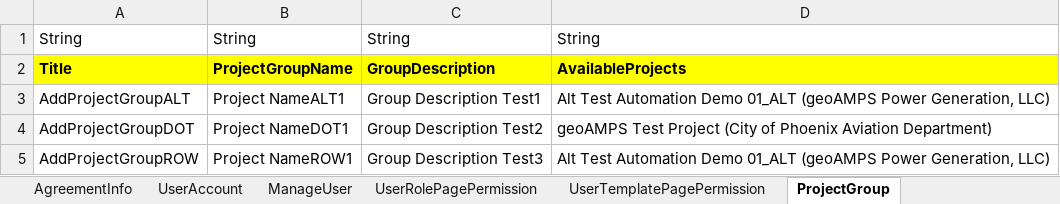
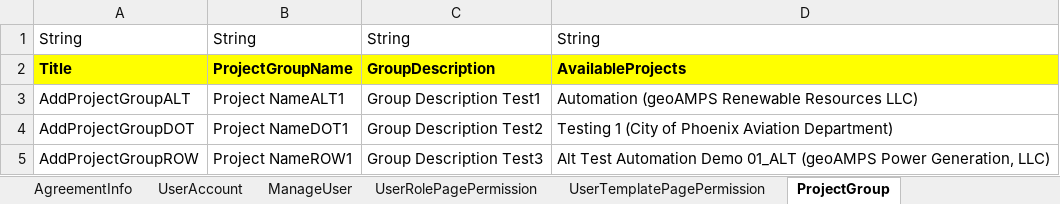
Before and after one commit to nayanthakor1994/AMPS_Automation_V2, an Excel workbook: Excel/Test_Data.xlsx, sheet ProjectGroup, drawn as a sheet; values as stored, in another font and other column widths than the file's, no borders; the diff names each change by its address in the sheet, - before the commit and + after, or states it on an @@ line.

Commit message:
All Test executed

```diff
--- a/Excel/Test_Data.xlsx (sheet ProjectGroup)
+++ b/Excel/Test_Data.xlsx (sheet ProjectGroup)
-D3: Alt Test Automation Demo 01_ALT (geoAMPS Power Generation, LLC)
+D3: Automation (geoAMPS Renewable Resources LLC)
-D4: geoAMPS Test Project (City of…
+D4: Testing 1 (City of…
```
Also changed, not shown: sheet AddDocumentProjectGroup, sheet UserAccount, other sheet tabs, 15 other files.
